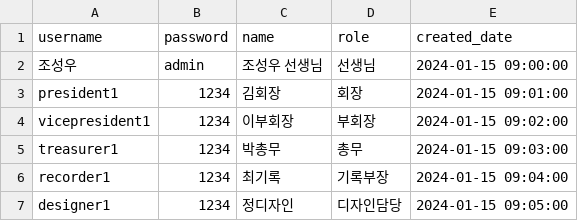
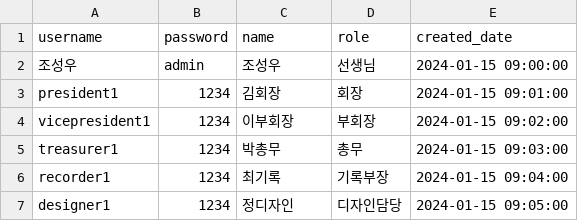
Before and after one commit to jeeutai/Club, a CSV file: data/accounts.csv, drawn as a sheet; only a part is shown; the diff covers the shown part only.

```diff
--- a/data/accounts.csv
+++ b/data/accounts.csv
@@ -1,3 +1,3 @@
 username,password,name,role,created_date
-조성우,admin,조성우 선생님,선생님,2024-01-15 09:00:00
+조성우,admin,조성우,선생님,2024-01-15 09:00:00
 president1,1234,김회장,회장,2024-01-15 09:01:00
```
Also changed, not shown: 26 added rows elsewhere in this file.
